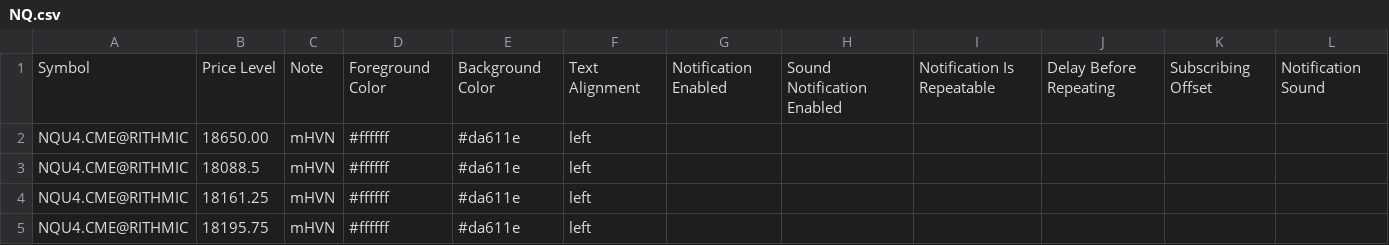
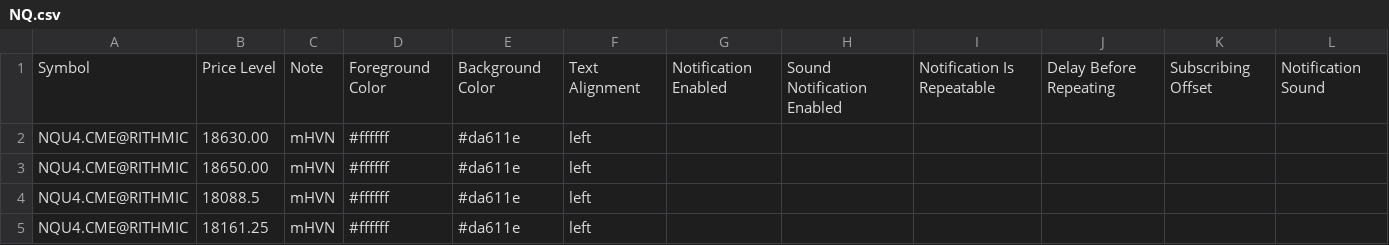
Before and after one commit to snowiesuet/Cloud-notes, a CSV file: NQ.csv, drawn as a sheet; only a part is shown; the shorter side is filled out with more unchanged rows.

Commit message:
Update NQ.csv

```diff
--- a/NQ.csv
+++ b/NQ.csv
@@ -1,2 +1,3 @@
 "Symbol","Price Level","Note","Foreground Color","Background Color","Text Alignment","Notification Enabled","Sound Notification Enabled","Notification Is Repeatable","Delay Before Repeating","Subscribing Offset","Notification Sound"
+"NQU4.CME@RITHMIC","18630.00","mHVN","#ffffff","#da611e","left","","","","","",""
 "NQU4.CME@RITHMIC","18650.00","mHVN","#ffffff","#da611e","left","","","","","",""
```
